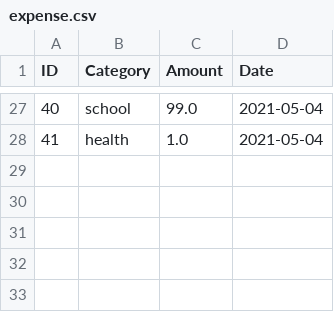
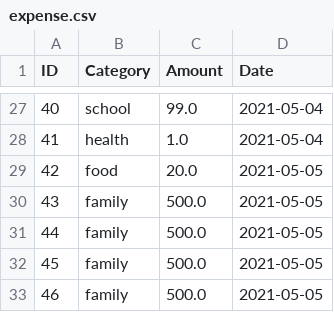
Before and after one commit to kamaljitSB/test-repo, a CSV file: Models/expense.csv, drawn as a sheet; only a part is shown, gaps mark what is left out; the diff names each change by its address in the sheet, - before the commit and + after, or states it on an @@ line.

```diff
--- a/Models/expense.csv
+++ b/Models/expense.csv
+row 29: 42 | food | 20.0 | 2021-05-05
+row 30: 43 | family | 500.0 | 2021-05-05
+row 31: 44 | family | 500.0 | 2021-05-05
+row 32: 45 | family | 500.0 | 2021-05-05
+row 33: 46 | family | 500.0 | 2021-05-05
```
Also changed, not shown: 3 other files.
